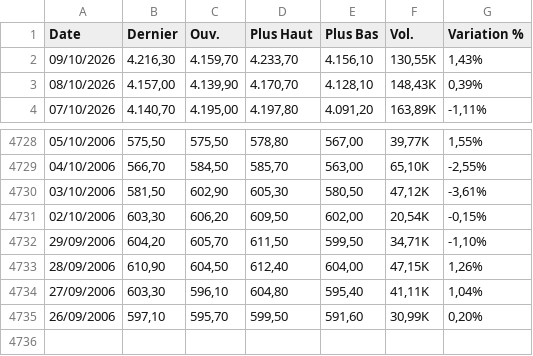
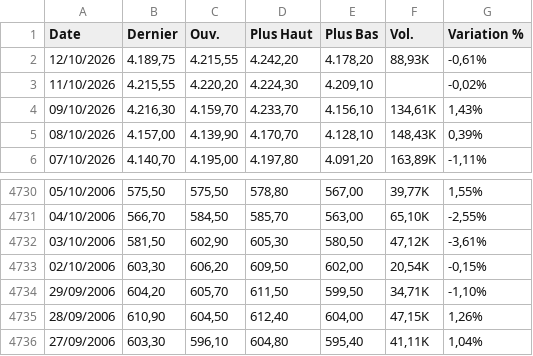
Before and after one commit to gerko-dev/azimutfinance, a CSV file: data/or.csv, drawn as a sheet; only a part is shown, gaps mark what is left out.

```diff
--- a/data/or.csv
+++ b/data/or.csv
@@ -1,3 +1,5 @@
 "Date","Dernier","Ouv."," Plus Haut","Plus Bas","Vol.","Variation %"
-"09/10/2026","4.216,30","4.159,70","4.233,70","4.156,10","130,55K","1,43%"
+"12/10/2026","4.189,75","4.215,55","4.242,20","4.178,20","88,93K","-0,61%"
+"11/10/2026","4.215,55","4.220,20","4.224,30","4.209,10","","-0,02%"
+"09/10/2026","4.216,30","4.159,70","4.233,70","4.156,10","134,61K","1,43%"
 "08/10/2026","4.157,00","4.139,90","4.170,70","4.128,10","148,43K","0,39%"
@@ -4734,2 +4736 @@
 "27/09/2006","603,30","596,10","604,80","595,40","41,11K","1,04%"
-"26/09/2006","597,10","595,70","599,50","591,60","30,99K","0,20%"
```
Also changed, not shown: data/Cacao.csv, data/Cafe.csv, 17 other files.
